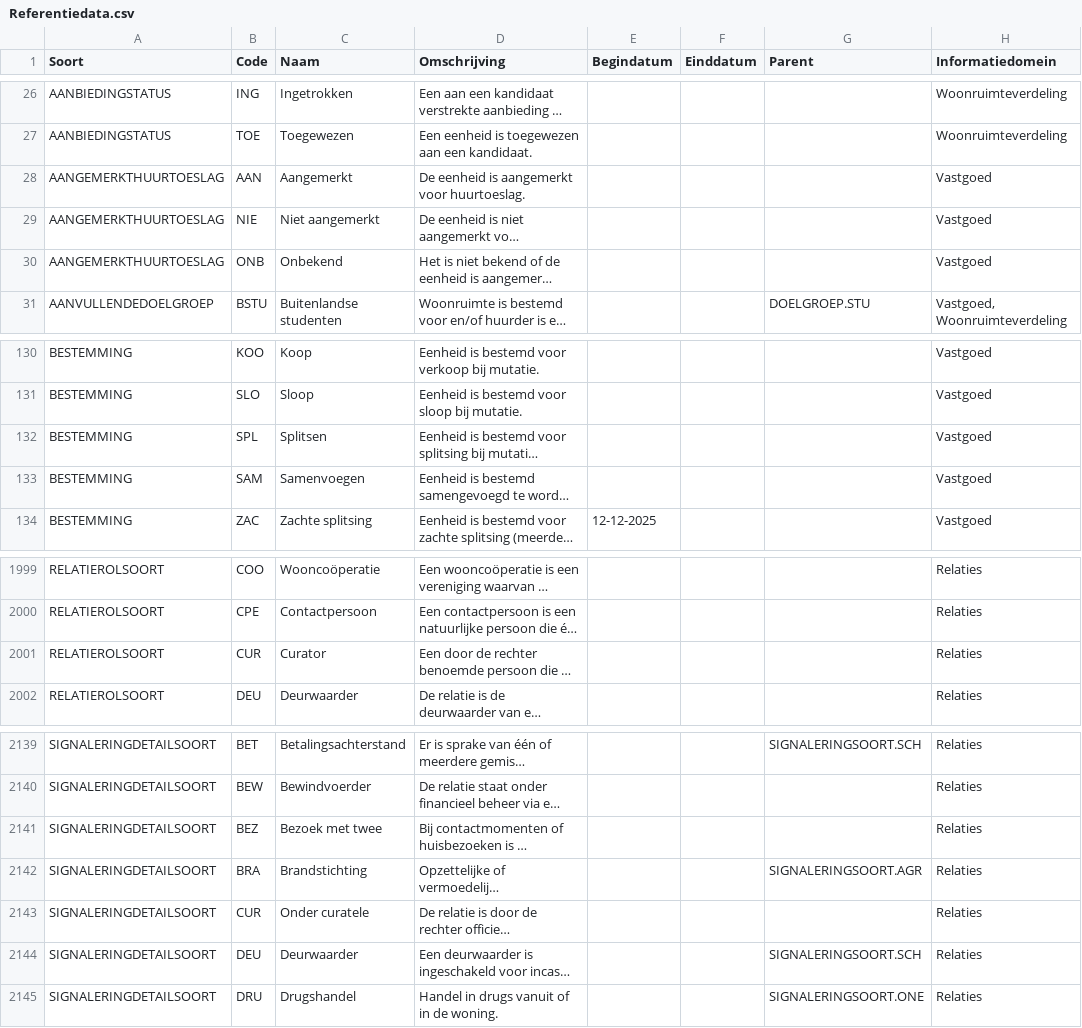
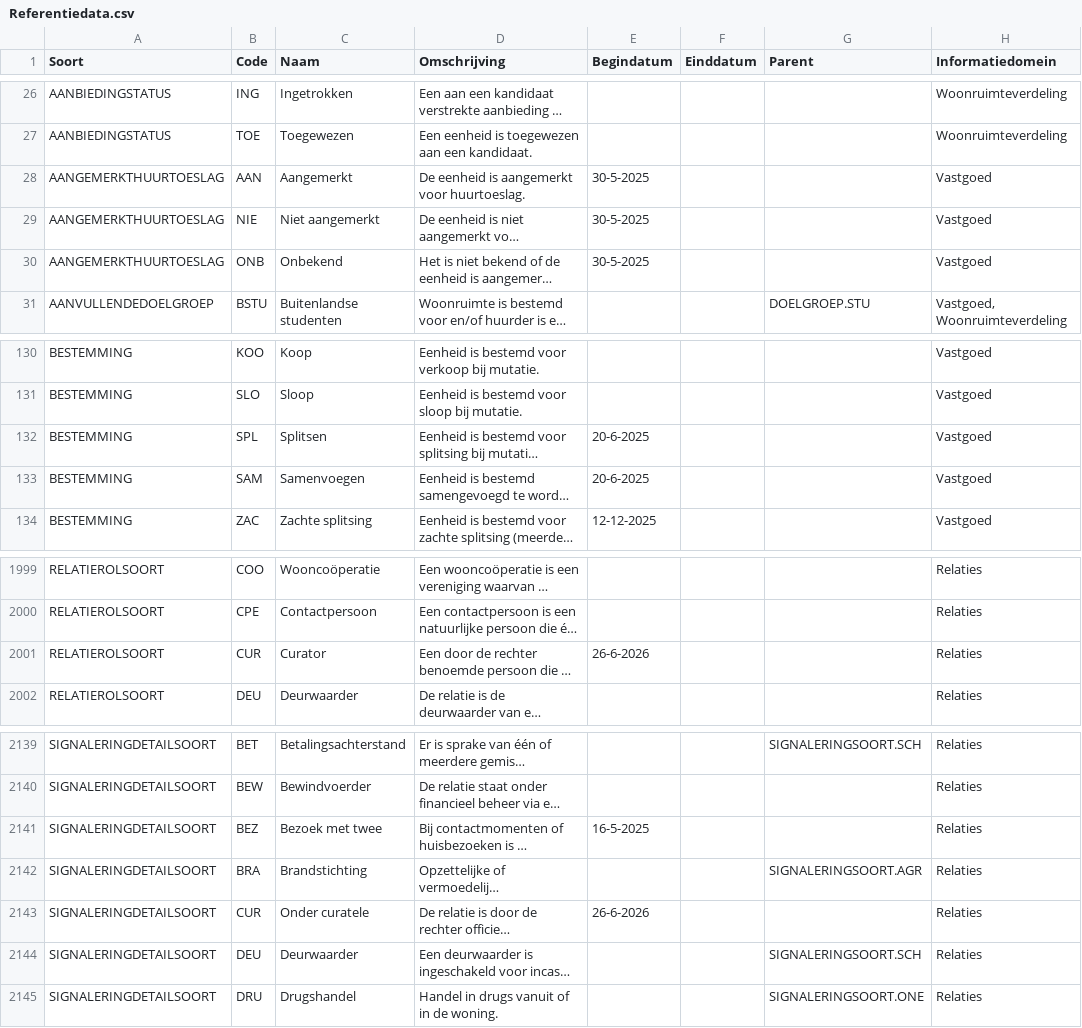
Before and after one commit to Aedes-datastandaarden/vera-referentiedata, a CSV file: Referentiedata.csv, drawn as a sheet; only a part is shown, gaps mark what is left out; long unchanged cells end in …; the diff names each change by its address in the sheet, - before the commit and + after, or states it on an @@ line.

Commit message:
ontbrekende-begindatums (#275)

```diff
--- a/Referentiedata.csv
+++ b/Referentiedata.csv
-E28:E30 (Begindatum): (empty)
+E28:E30 (Begindatum): 30-5-2025
-E132:E133 (Begindatum): (empty)
+E132:E133 (Begindatum): 20-6-2025
-E2001 (Begindatum): (empty)
+E2001 (Begindatum): 26-6-2026
-E2141 (Begindatum): (empty)
+E2141 (Begindatum): 16-5-2025
-E2143 (Begindatum): (empty)
+E2143 (Begindatum): 26-6-2026
```
